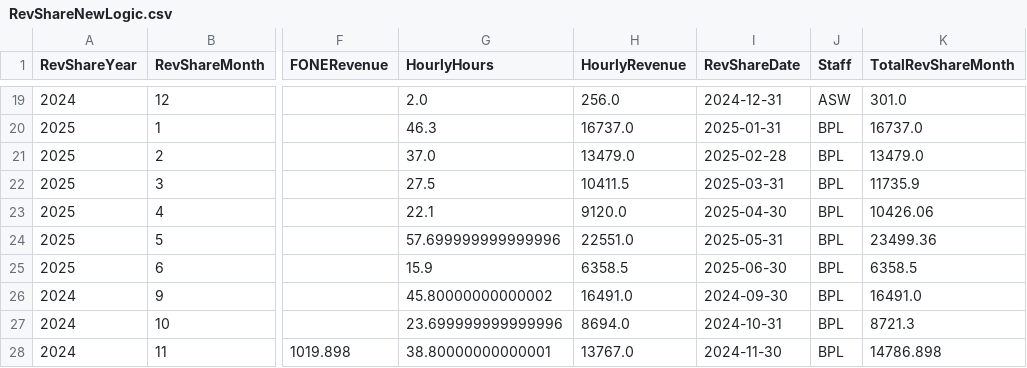
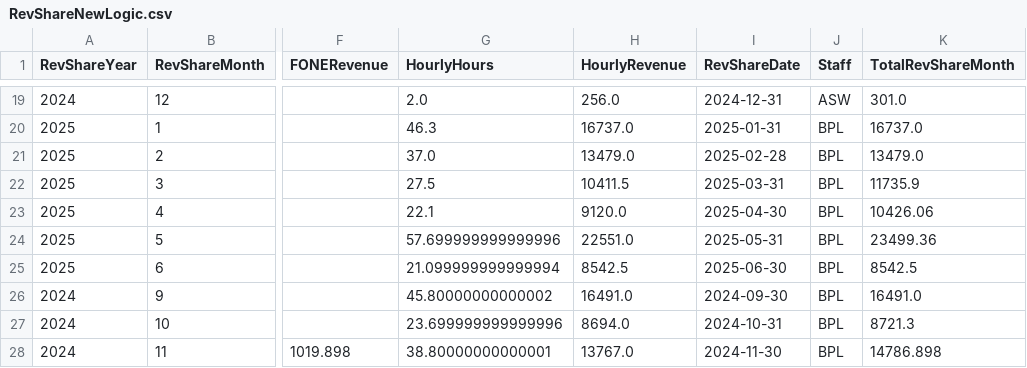
Before and after one commit to dhernandez-coding/gdp-dashboard, a CSV file: data/RevShareNewLogic.csv, drawn as a sheet; only a part is shown, gaps mark what is left out; the diff names each change by its address in the sheet, - before the commit and + after, or states it on an @@ line.

```diff
--- a/data/RevShareNewLogic.csv
+++ b/data/RevShareNewLogic.csv
-G25 (HourlyHours): 15.9
+G25 (HourlyHours): 21.099999999999994
-H25 (HourlyRevenue): 6358.5
+H25 (HourlyRevenue): 8542.5
-K25 (TotalRevShareMonth): 6358.5
+K25 (TotalRevShareMonth): 8542.5
```
Also changed, not shown: data/vwTimeEntriesType1.csv, data/vwTimeEntriesType2.csv, 3 other files.
